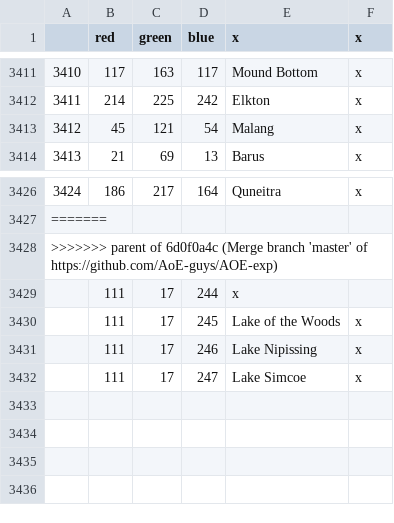
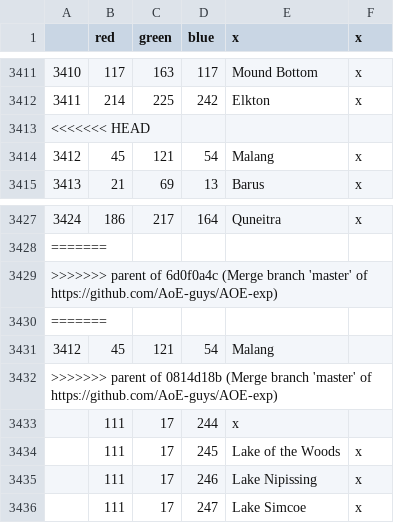
Before and after one commit to AoE-guys/AoE-SP-VERSION-DISCONTINUED-, a CSV file: AOE/map/definition.csv, drawn as a sheet; only a part is shown, gaps mark what is left out.

```diff
--- a/AOE/map/definition.csv
+++ b/AOE/map/definition.csv
@@ -3412,2 +3412,3 @@
 3411;214;225;242;Elkton;x
+<<<<<<< HEAD
 3412;45;121;54;Malang;x
@@ -3428,2 +3429,5 @@
 >>>>>>> parent of 6d0f0a4c (Merge branch 'master' of https://github.com/AoE-guys/AOE-exp)
+=======
+3412;45;121;54;Malang
+>>>>>>> parent of 0814d18b (Merge branch 'master' of https://github.com/AoE-guys/AOE-exp)
 ;111;17;244;x
```
Also changed, not shown: AOE/localisation/000_AoE_new_cultures.csv, AOE/localisation/00_HPM_map.csv, 21 other files.
